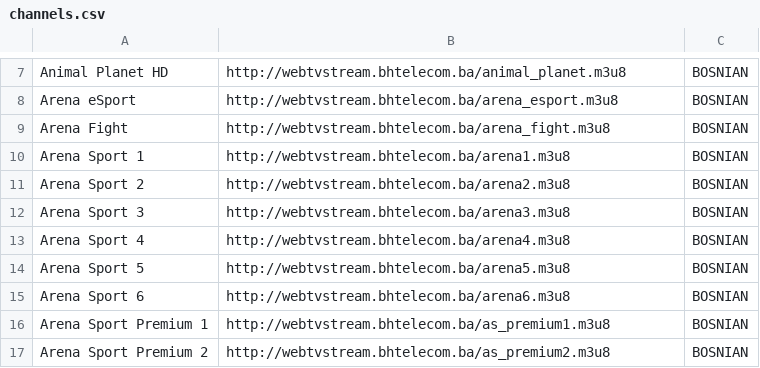
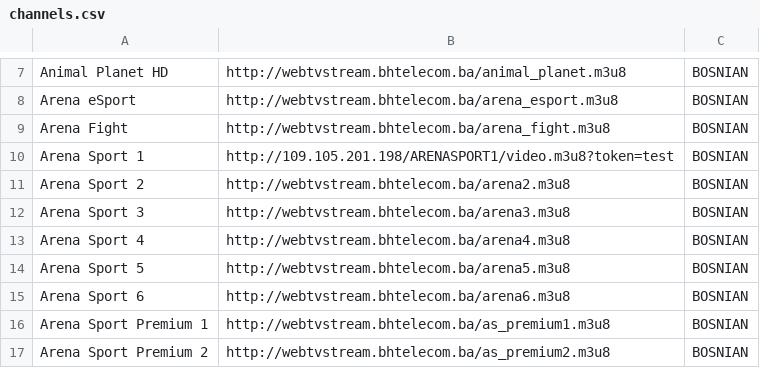
Before and after one commit to AMKODE123/1, a CSV file: channels.csv, drawn as a sheet; only a part is shown, gaps mark what is left out.

Commit message:
Update channels.csv

```diff
--- a/channels.csv
+++ b/channels.csv
@@ -9,3 +9,3 @@
 "Arena Fight", "http://webtvstream.bhtelecom.ba/arena_fight.m3u8", "BOSNIAN"
-"Arena Sport 1", "http://webtvstream.bhtelecom.ba/arena1.m3u8", "BOSNIAN"
+"Arena Sport 1", "http://109.105.201.198/ARENASPORT1/video.m3u8?token=test", "BOSNIAN"
 "Arena Sport 2", "http://webtvstream.bhtelecom.ba/arena2.m3u8", "BOSNIAN"
```
